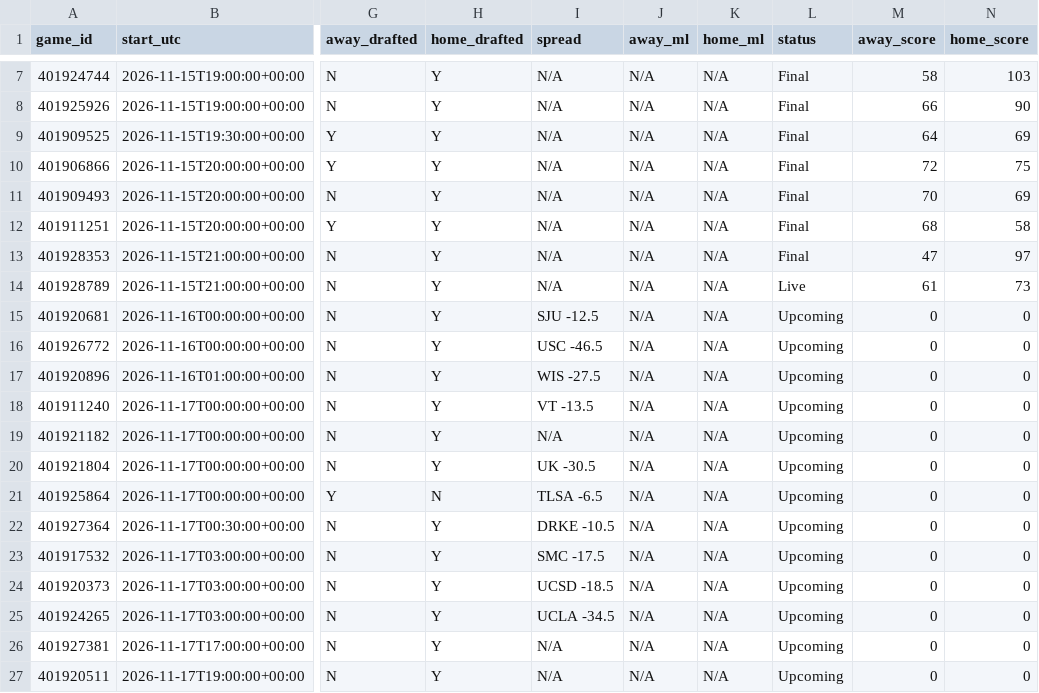
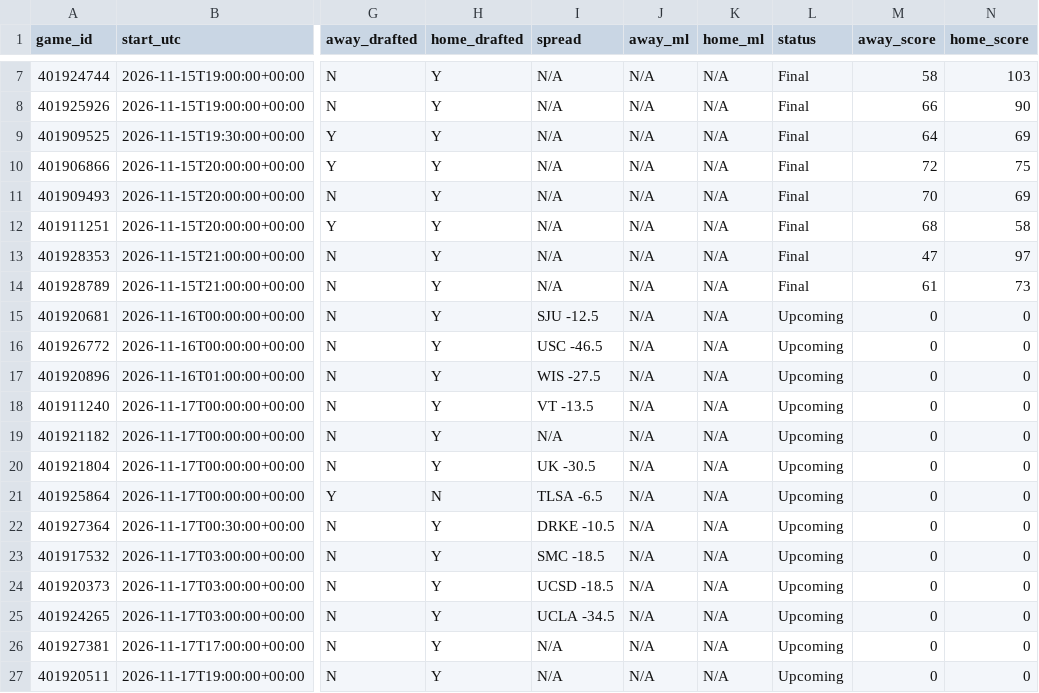
Before and after one commit to tmassa1/cbb-draft-league, a CSV file: data/upcoming_games.csv, drawn as a sheet; only a part is shown, gaps mark what is left out; the diff names each change by its address in the sheet, - before the commit and + after, or states it on an @@ line.

```diff
--- a/data/upcoming_games.csv
+++ b/data/upcoming_games.csv
-L14 (status): Live
+L14 (status): Final
-I23 (spread): SMC -17.5
+I23 (spread): SMC -18.5
```
Also changed, not shown: data/games_live.csv.
